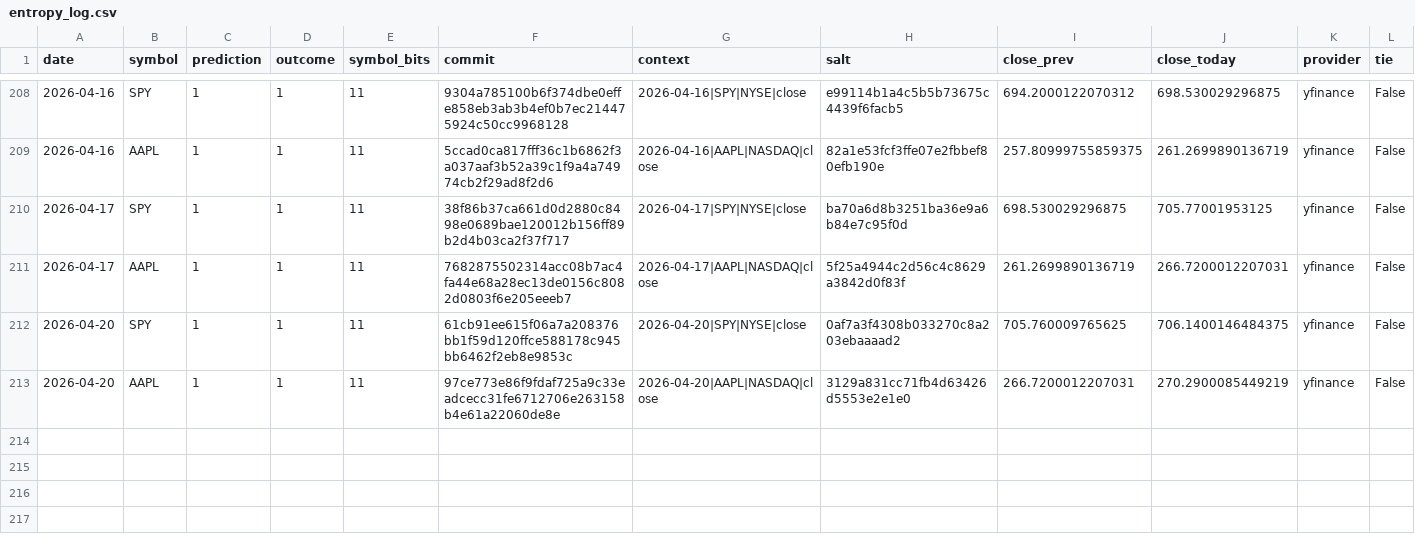
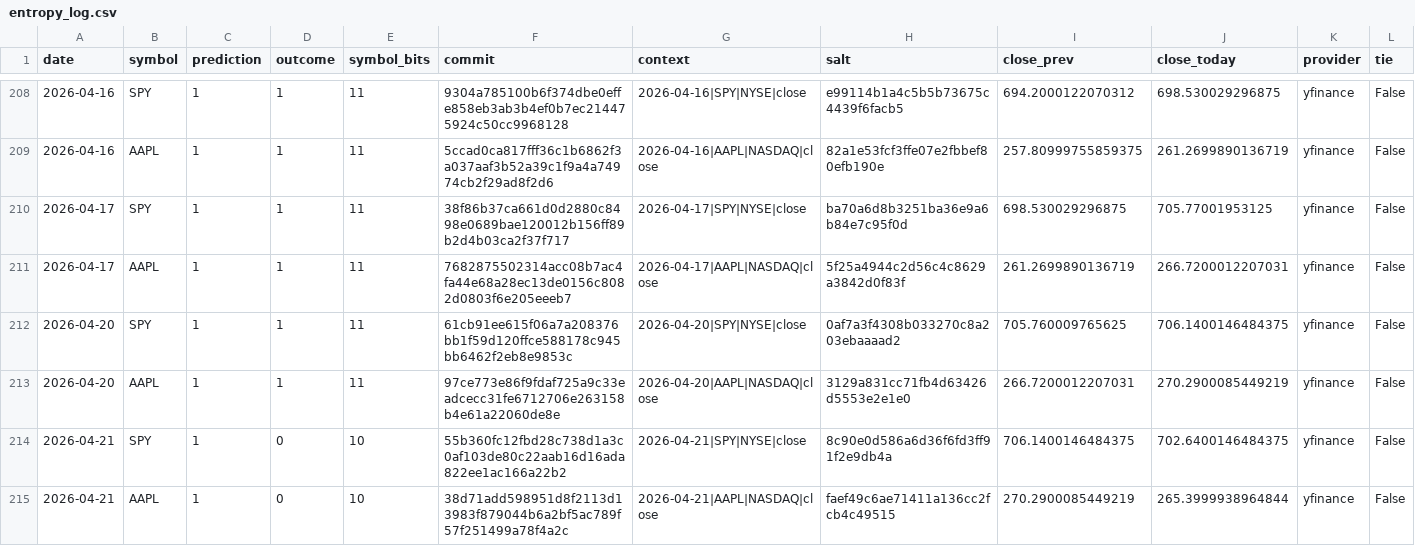
Before and after one commit to pqcnerd/rrpe-drbg, a CSV file: outputs/entropy_log.csv, drawn as a sheet; only a part is shown, gaps mark what is left out; rows hold the shown columns only; the diff names each change by its address in the sheet, - before the commit and + after, or states it on an @@ line.

```diff
--- a/outputs/entropy_log.csv
+++ b/outputs/entropy_log.csv
+row 214: 2026-04-21 | SPY | 1 | 0 | 10 | 55b360fc12fbd28c738d1a3c0af103de80c22aab16d16ada822ee1ac166a22b2 | 2026-04-21|SPY|NYSE|close | 8c90e0d586a6d36f6fd3ff91f2e9db4a | 706.1400146484375 | 702.6400146484375 | yfinance | False
+row 215: 2026-04-21 | AAPL | 1 | 0 | 10 | 38d71add598951d8f2113d13983f879044b6a2bf5ac789f57f251499a78f4a2c | 2026-04-21|AAPL|NASDAQ|close | faef49c6ae71411a136cc2fcb4c49515 | 270.2900085449219 | 265.3999938964844 | yfinance | False
```
Also changed, not shown: 1 other file.
